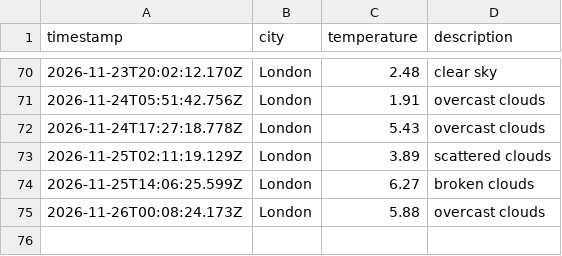
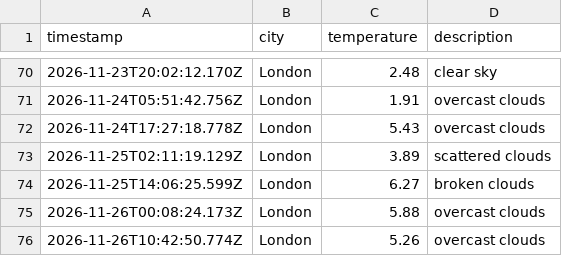
Before and after one commit to Katarina-K/Weather_DataOps, a CSV file: data/weather_log.csv, drawn as a sheet; only a part is shown, gaps mark what is left out.

```diff
--- a/data/weather_log.csv
+++ b/data/weather_log.csv
@@ -75 +75,2 @@ timestamp,city,temperature,description
 2026-11-26T00:08:24.173Z,London,5.88,overcast clouds
+2026-11-26T10:42:50.774Z,London,5.26,overcast clouds
```
Also changed, not shown: 1 other file.
